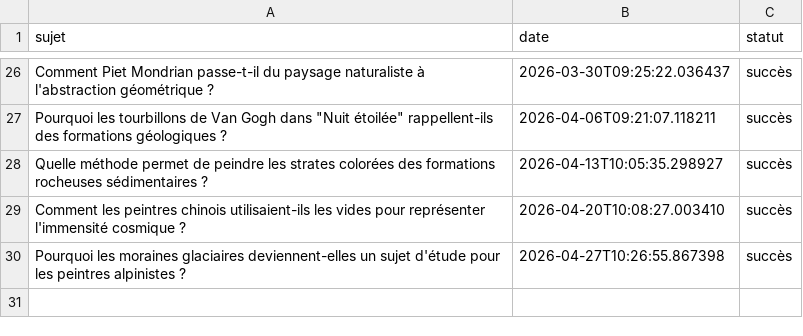
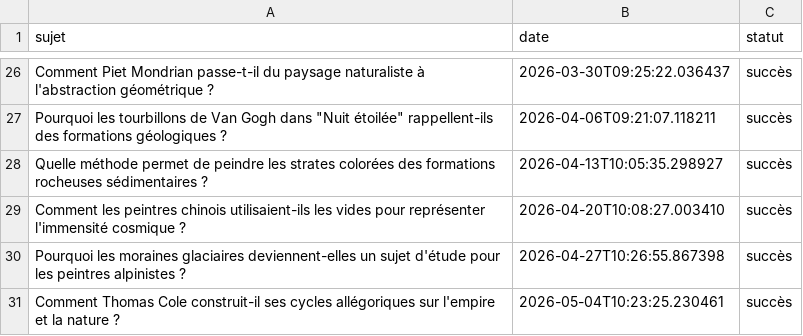
Before and after one commit to Metalosmose21/Nature-5, a CSV file: sujets_traites.csv, drawn as a sheet; only a part is shown, gaps mark what is left out.

```diff
--- a/sujets_traites.csv
+++ b/sujets_traites.csv
@@ -30 +30,2 @@ Comment les peintres chinois utilisaient-ils les vides pour représenter l'immen
 Pourquoi les moraines glaciaires deviennent-elles un sujet d'étude pour les peintres alpinistes ?,2026-04-27T10:26:55.867398,succès
+Comment Thomas Cole construit-il ses cycles allégoriques sur l'empire et la nature ?,2026-05-04T10:23:25.230461,succès
```
Also changed, not shown: sujets.csv.
